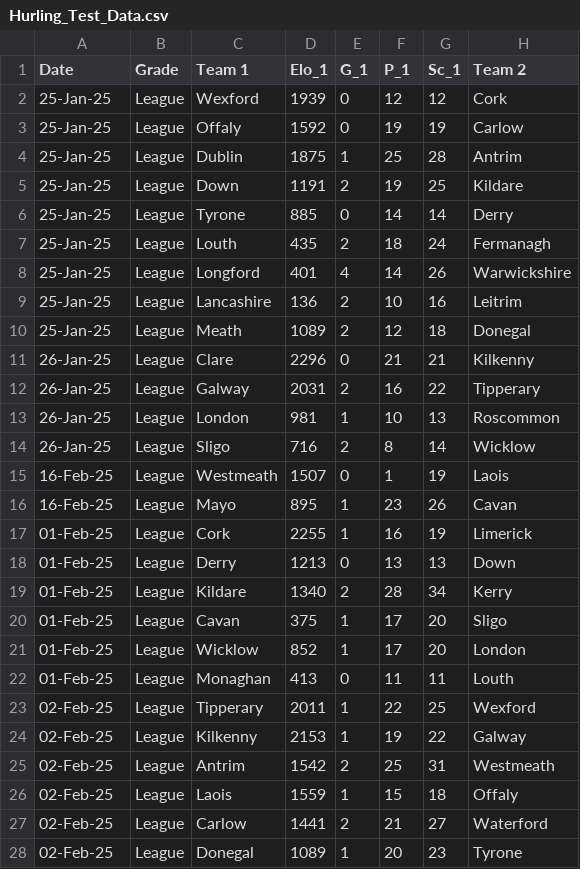
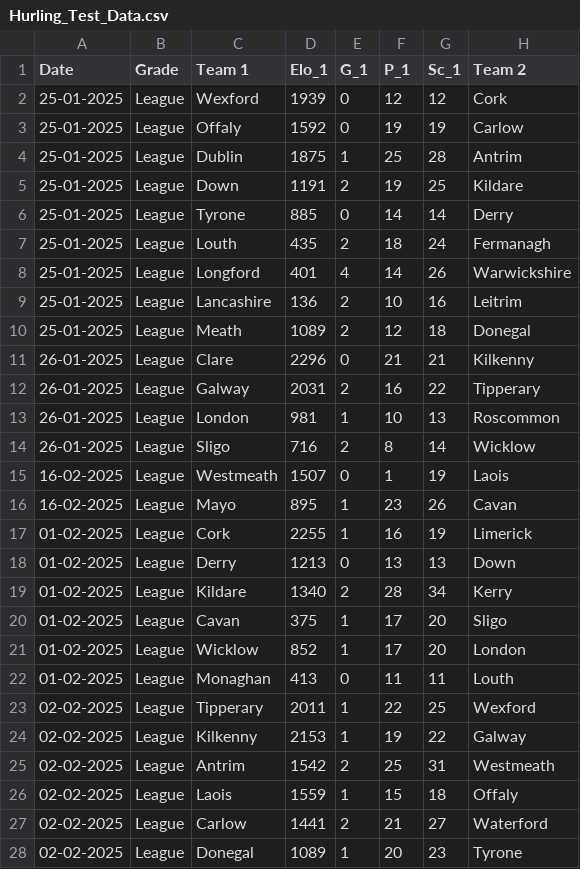
Before and after one commit to aswinsp1102/DataAnalyticsDatasets, a CSV file: Hurling_Test_Data.csv, drawn as a sheet; only a part is shown; the diff covers the shown part only; the diff names each change by its address in the sheet, - before the commit and + after, or states it on an @@ line.

Commit message:
Add files via upload
Date modified

```diff
--- a/Hurling_Test_Data.csv
+++ b/Hurling_Test_Data.csv
-A2:A10 (Date): 25-Jan-25
+A2:A10 (Date): 25-01-2025
-A11:A14 (Date): 26-Jan-25
+A11:A14 (Date): 26-01-2025
-A15:A16 (Date): 16-Feb-25
+A15:A16 (Date): 16-02-2025
-A17:A22 (Date): 01-Feb-25
+A17:A22 (Date): 01-02-2025
-A23:A28 (Date): 02-Feb-25
+A23:A28 (Date): 02-02-2025
```
Also changed, not shown: 169 edited cells elsewhere in this file.
